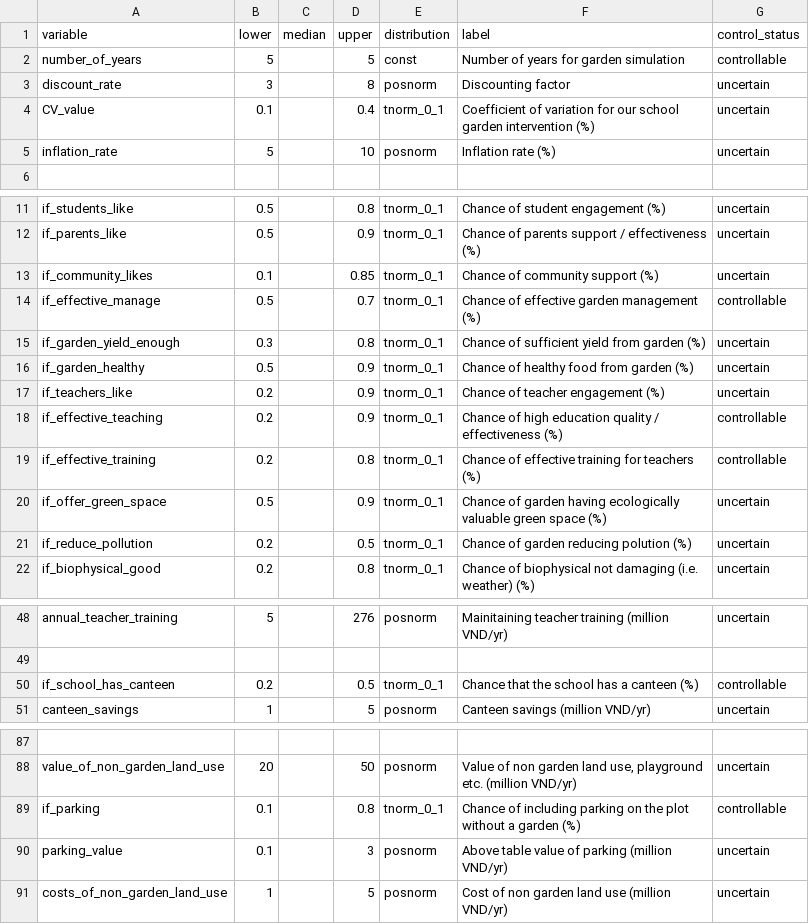
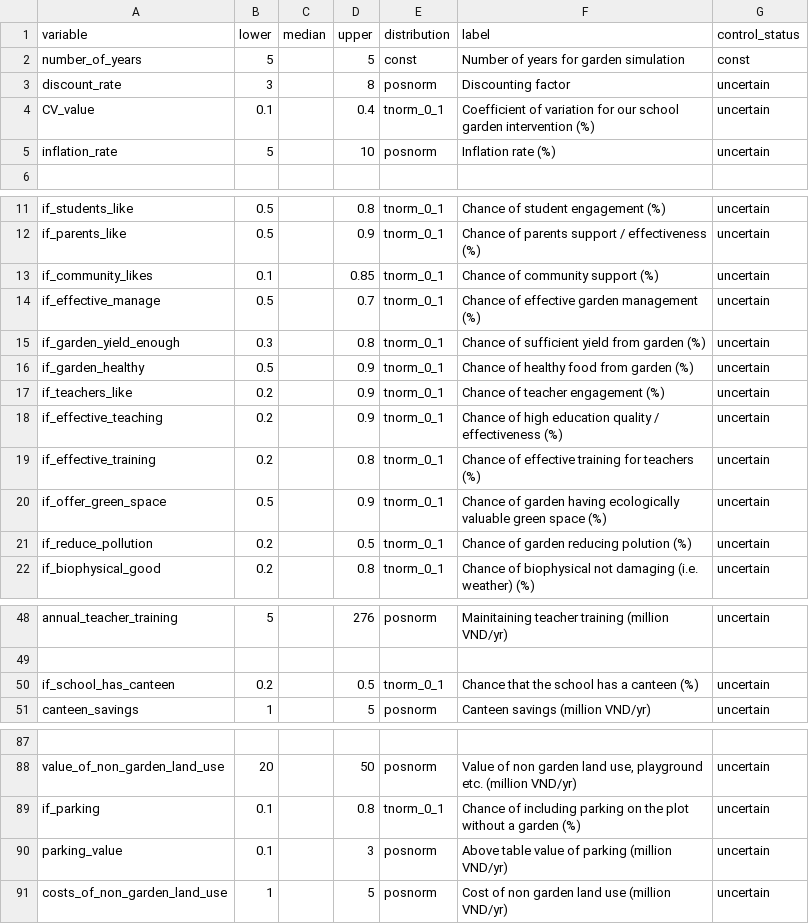
Before and after one commit to CWWhitney/urban_school_gardens, a CSV file: data/inputs_school_garden.csv, drawn as a sheet; only a part is shown, gaps mark what is left out; the diff names each change by its address in the sheet, - before the commit and + after, or states it on an @@ line.

Commit message:
Make only variables controllable, where there really is a decision.

```diff
--- a/data/inputs_school_garden.csv
+++ b/data/inputs_school_garden.csv
-G2 (control_status): controllable
+G2 (control_status): const
-G14 (control_status): controllable
+G14 (control_status): uncertain
-G18:G19 (control_status): controllable
+G18:G19 (control_status): uncertain
-G50 (control_status): controllable
+G50 (control_status): uncertain
-G89 (control_status): controllable
+G89 (control_status): uncertain
```
